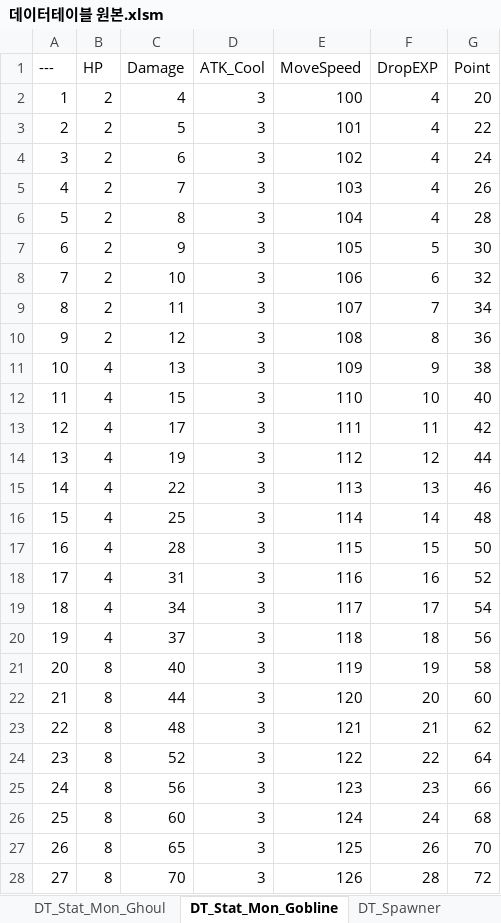
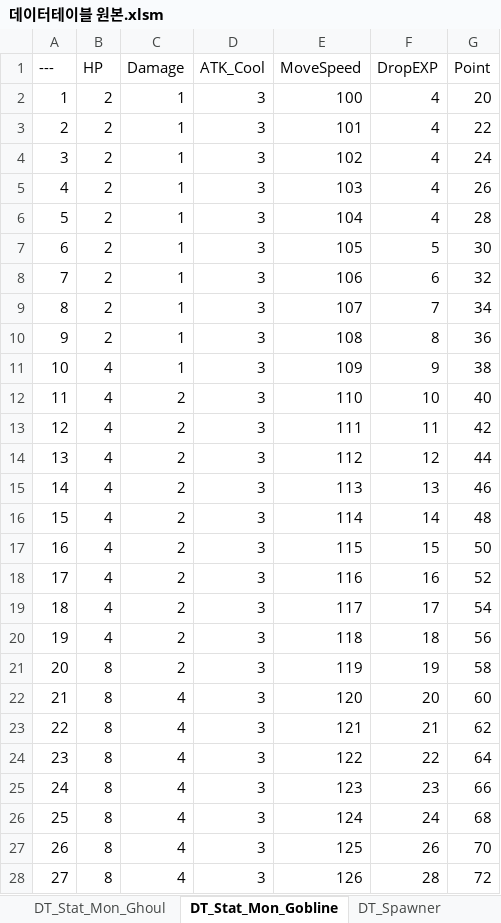
Before and after one commit to HyunOSung/molu, an Excel workbook: docs/데이터테이블 원본.xlsm, sheet DT_Stat_Mon_Gobline, drawn as a sheet; only a part is shown; values as stored, in another font and other column widths than the file's, no borders; the diff covers the shown part only; the diff names each change by its address in the sheet, - before the commit and + after, or states it on an @@ line.

```diff
--- a/docs/데이터테이블 원본.xlsm (sheet DT_Stat_Mon_Gobline)
+++ b/docs/데이터테이블 원본.xlsm (sheet DT_Stat_Mon_Gobline)
-C2 (Damage): 4
+C2 (Damage): 1
-C3 (Damage): 5
+C3 (Damage): 1
-C4 (Damage): 6
+C4 (Damage): 1
-C5 (Damage): 7
+C5 (Damage): 1
-C6 (Damage): 8
+C6 (Damage): 1
-C7 (Damage): 9
+C7 (Damage): 1
-C8 (Damage): 10
+C8 (Damage): 1
-C9 (Damage): 11
+C9 (Damage): 1
-C10 (Damage): 12
+C10 (Damage): 1
-C11 (Damage): 13
+C11 (Damage): 1
-C12 (Damage): 15
+C12 (Damage): 2
-C13 (Damage): 17
+C13 (Damage): 2
-C14 (Damage): 19
+C14 (Damage): 2
-C15 (Damage): 22
+C15 (Damage): 2
-C16 (Damage): 25
+C16 (Damage): 2
-C17 (Damage): 28
+C17 (Damage): 2
-C18 (Damage): 31
+C18 (Damage): 2
-C19 (Damage): 34
+C19 (Damage): 2
-C20 (Damage): 37
+C20 (Damage): 2
-C21 (Damage): 40
+C21 (Damage): 2
-C22 (Damage): 44
+C22 (Damage): 4
-C23 (Damage): 48
+C23 (Damage): 4
-C24 (Damage): 52
+C24 (Damage): 4
-C25 (Damage): 56
+C25 (Damage): 4
-C26 (Damage): 60
+C26 (Damage): 4
-C27 (Damage): 65
+C27 (Damage): 4
-C28 (Damage): 70
+C28 (Damage): 4
```
Also changed, not shown: 23 edited cells elsewhere in this sheet, sheet 밸런스 계산, sheet DT_Stat_Mon_Skeleton, sheet DT_Stat_Mon_Ghoul, sheet DT_Status, 16 other files.
